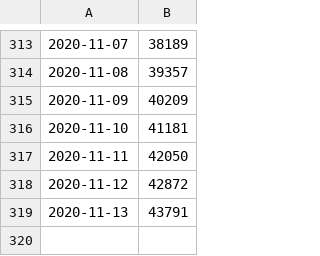
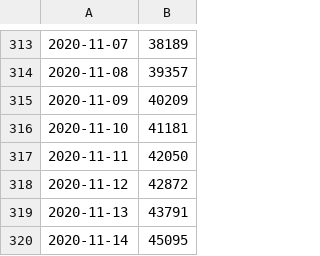
Before and after one commit to yuenlye/flutter-covid-plot, a TSV file: data/Malaysia.tsv, drawn as a sheet; only a part is shown, gaps mark what is left out.

```diff
--- a/data/Malaysia.tsv
+++ b/data/Malaysia.tsv
@@ -319 +319,2 @@
 2020-11-13	43791
+2020-11-14	45095
```
Also changed, not shown: data/Australia.tsv, data/New_Zealand.tsv, 2 other files.
